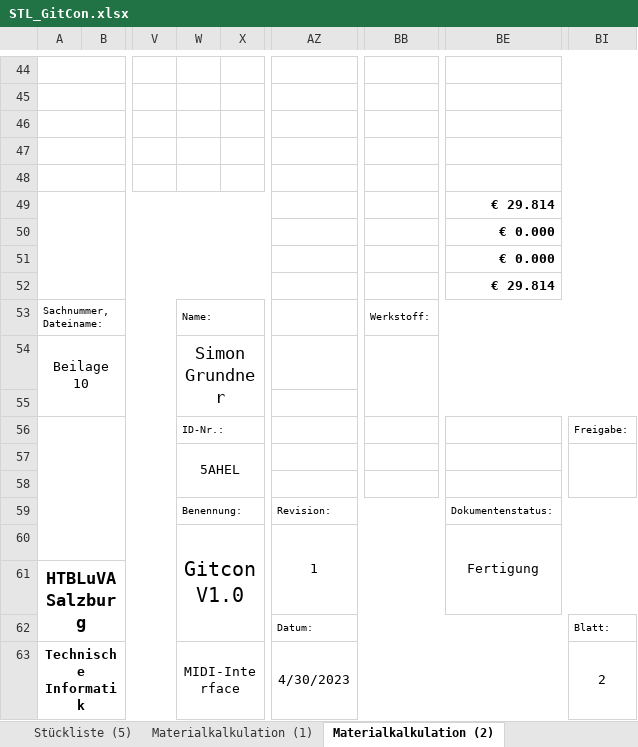
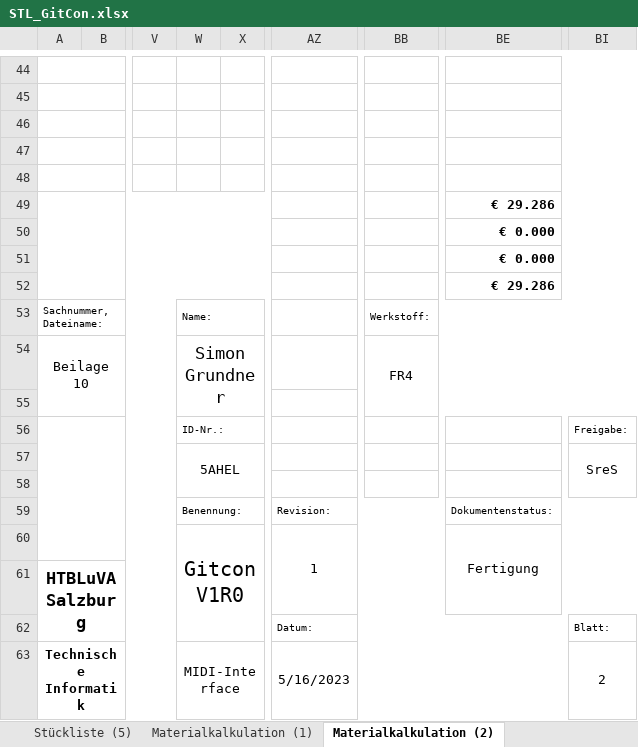
Before and after one commit to s-grundner/MTAP-MIDI-Guitar-Converter, an Excel workbook: documentation/STL_GitCon.xlsx, sheet Materialkalkulation (2), drawn as a sheet; only a part is shown, gaps mark what is left out; values as stored, in another font and other column widths than the file's, no borders; charts and pictures not drawn; the diff names each change by its address in the sheet, - before the commit and + after, or states it on an @@ line.

```diff
--- a/documentation/STL_GitCon.xlsx (sheet Materialkalkulation (2))
+++ b/documentation/STL_GitCon.xlsx (sheet Materialkalkulation (2))
-BE49: € 29.814
+BE49: € 29.286
-BE52: € 29.814
+BE52: € 29.286
-BB54: (empty)
+BB54: FR4
-BI57: (empty)
+BI57: SreS
-W60: Gitcon V1.0
+W60: Gitcon V1R0
-AZ63: 4/30/2023
+AZ63: 5/16/2023
```
Also changed, not shown: sheet Notizblatt, sheet Eingabe, sheet Materialkalkulation (1), sheet Stückliste (1), sheet Stückliste (2), sheet Materialkalkulation (3), 3 more sheets, formulas that keep their value, charts or pictures, 52 other files.
